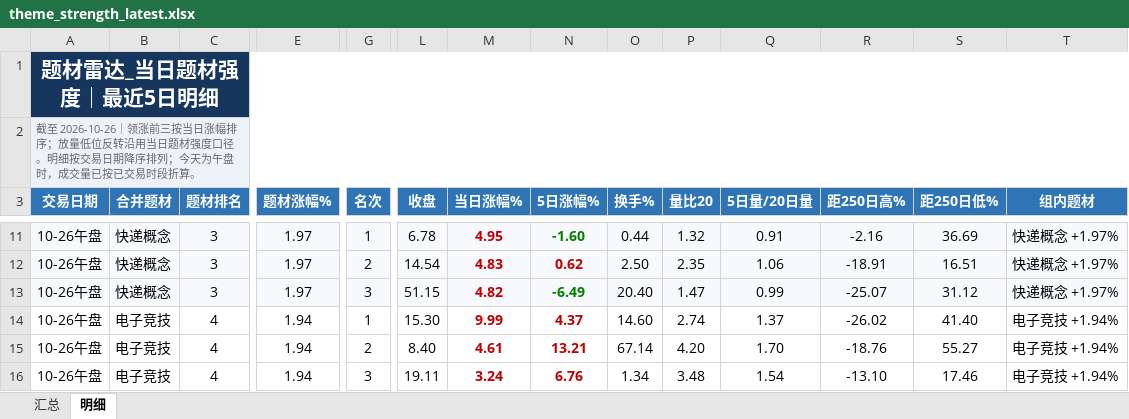
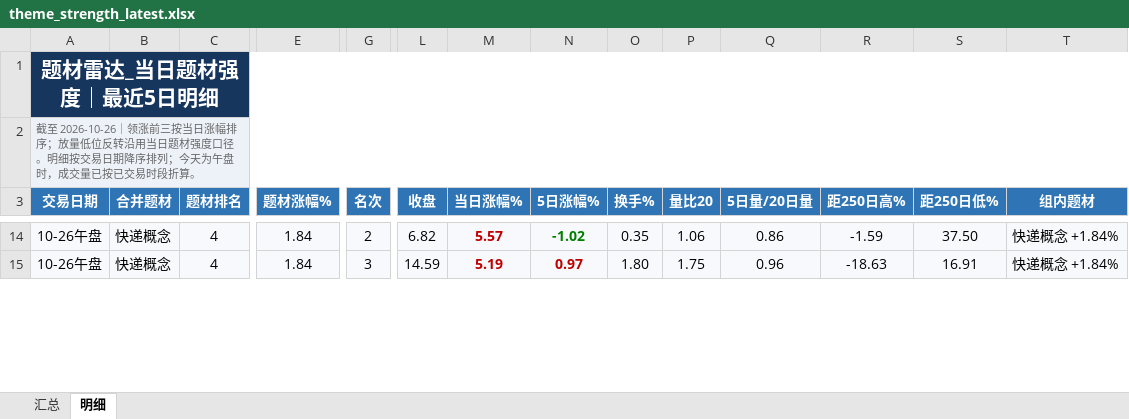
Before and after one commit to nancybhc/a-share-blast-lab, an Excel workbook: data/theme_strength_latest.xlsx, sheet 明细, drawn as a sheet; only a part is shown, gaps mark what is left out; values as stored, in another font and other column widths than the file's, no borders; removed rows and columns are numbered as before the commit, all else as after; rows hold the shown columns only; the diff covers the shown part only; the diff names each change by its address in the sheet, - before the commit and + after, or states it on an @@ line.

```diff
--- a/data/theme_strength_latest.xlsx (sheet 明细)
+++ b/data/theme_strength_latest.xlsx (sheet 明细)
-C14:C15 (题材排名): 3
+C14:C15 (题材排名): 4
-E14:E15 (题材涨幅%): 1.97
+E14:E15 (题材涨幅%): 1.84
-G14 (名次): 1
+G14 (名次): 2
-L14 (收盘): 6.78
+L14 (收盘): 6.82
-M14 (当日涨幅%): 4.95
+M14 (当日涨幅%): 5.57
-N14 (5日涨幅%): -1.60
+N14 (5日涨幅%): -1.02
-O14 (换手%): 0.44
+O14 (换手%): 0.35
-P14 (量比20): 1.32
+P14 (量比20): 1.06
-Q14 (5日量/20日量): 0.91
+Q14 (5日量/20日量): 0.86
-R14 (距250日高%): -2.16
+R14 (距250日高%): -1.59
-S14 (距250日低%): 36.69
+S14 (距250日低%): 37.50
-T14:T15 (组内题材): 快递概念 +1.97%
+T14:T15 (组内题材): 快递概念 +1.84%
-G15 (名次): 2
+G15 (名次): 3
-L15 (收盘): 14.54
+L15 (收盘): 14.59
-M15 (当日涨幅%): 4.83
+M15 (当日涨幅%): 5.19
-N15 (5日涨幅%): 0.62
+N15 (5日涨幅%): 0.97
-O15 (换手%): 2.50
+O15 (换手%): 1.80
-P15 (量比20): 2.35
+P15 (量比20): 1.75
-Q15 (5日量/20日量): 1.06
+Q15 (5日量/20日量): 0.96
-R15 (距250日高%): -18.91
+R15 (距250日高%): -18.63
-S15 (距250日低%): 16.51
+S15 (距250日低%): 16.91
-row 13: 10-26午盘 | 快递概念 | 3 | 1.97 | 3 | 51.15 | 4.82 | -6.49 | 20.40 | 1.47 | 0.99 | -25.07 | 31.12 | 快递概念 +1.97%
-row 14: 10-26午盘 | 电子竞技 | 4 | 1.94 | 1 | 15.30 | 9.99 | 4.37 | 14.60 | 2.74 | 1.37 | -26.02 | 41.40 | 电子竞技 +1.94%
-row 15: 10-26午盘 | 电子竞技 | 4 | 1.94 | 2 | 8.40 | 4.61 | 13.21 | 67.14 | 4.20 | 1.70 | -18.76 | 55.27 | 电子竞技 +1.94%
-row 16: 10-26午盘 | 电子竞技 | 4 | 1.94 | 3 | 19.11 | 3.24 | 6.76 | 1.34 | 3.48 | 1.54 | -13.10 | 17.46 | 电子竞技 +1.94%
```
Also changed, not shown: 6 added rows, 3 removed rows and 50 edited cells elsewhere in this sheet, sheet 汇总, data/five_break_10_targets.xlsx, 21 other files.
